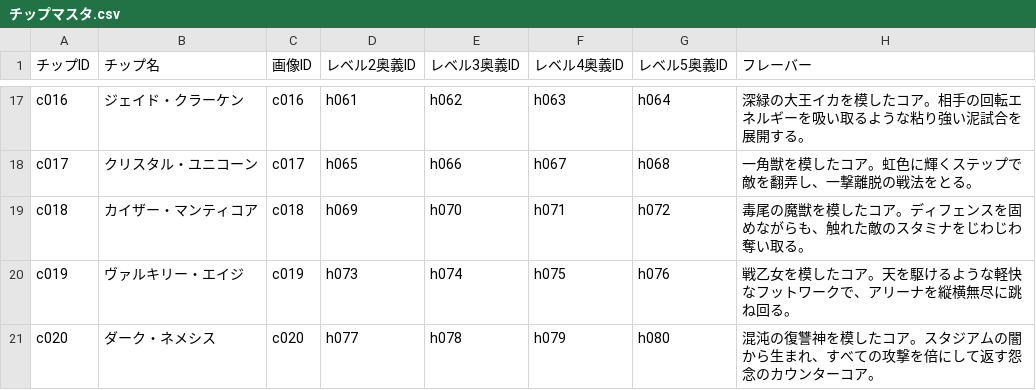
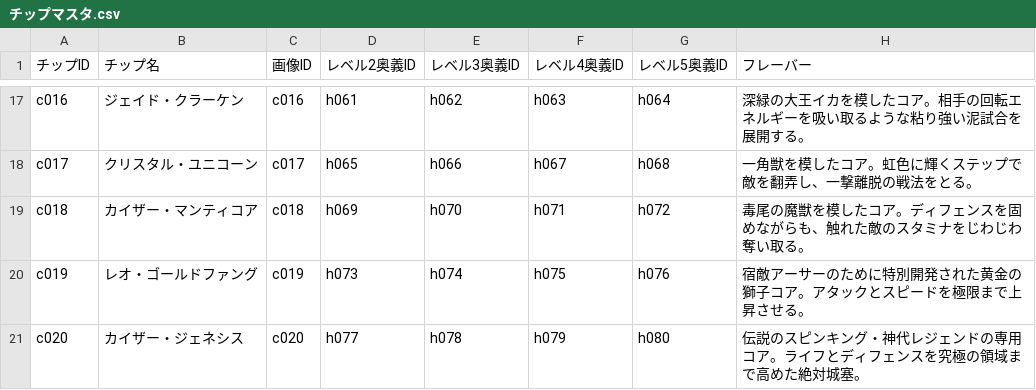
Before and after one commit to k9w-code/Spinning-Crush, a CSV file: public/sheets/チップマスタ.csv, drawn as a sheet; only a part is shown, gaps mark what is left out.

```diff
--- a/public/sheets/チップマスタ.csv
+++ b/public/sheets/チップマスタ.csv
@@ -19,3 +19,3 @@
 "c018","カイザー・マンティコア","c018","h069","h070","h071","h072","毒尾の魔獣を模したコア。ディフェンスを固めながらも、触れた敵のスタミナをじわじわ奪い取る。"
-"c019","ヴァルキリー・エイジ","c019","h073","h074","h075","h076","戦乙女を模したコア。天を駆けるような軽快なフットワークで、アリーナを縦横無尽に跳ね回る。"
-"c020","ダーク・ネメシス","c020","h077","h078","h079","h080","混沌の復讐神を模したコア。スタジアムの闇から生まれ、すべての攻撃を倍にして返す怨念のカウンターコア。"
+"c019","レオ・ゴールドファング","c019","h073","h074","h075","h076","宿敵アーサーのために特別開発された黄金の獅子コア。アタックとスピードを極限まで上昇させる。"
+"c020","カイザー・ジェネシス","c020","h077","h078","h079","h080","伝説のスピンキング・神代レジェンドの専用コア。ライフとディフェンスを究極の領域まで高めた絶対城塞。"
```
Also changed, not shown: public/sheets/エネミーマスタ.csv, public/sheets/奥義マスタ.csv.
